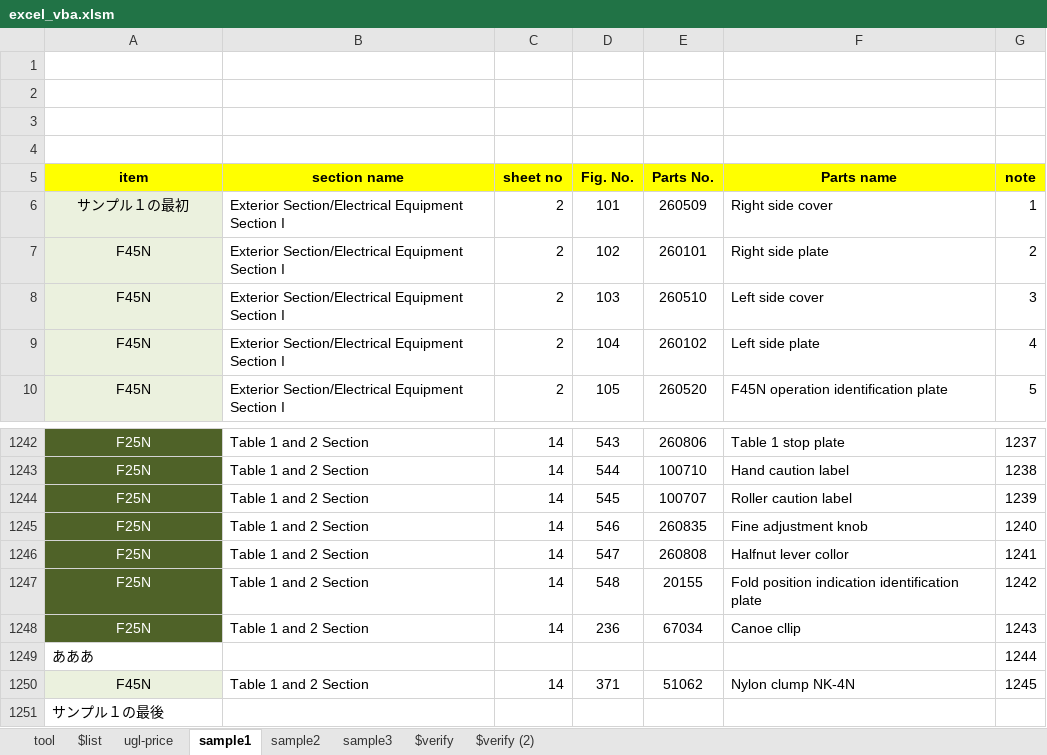
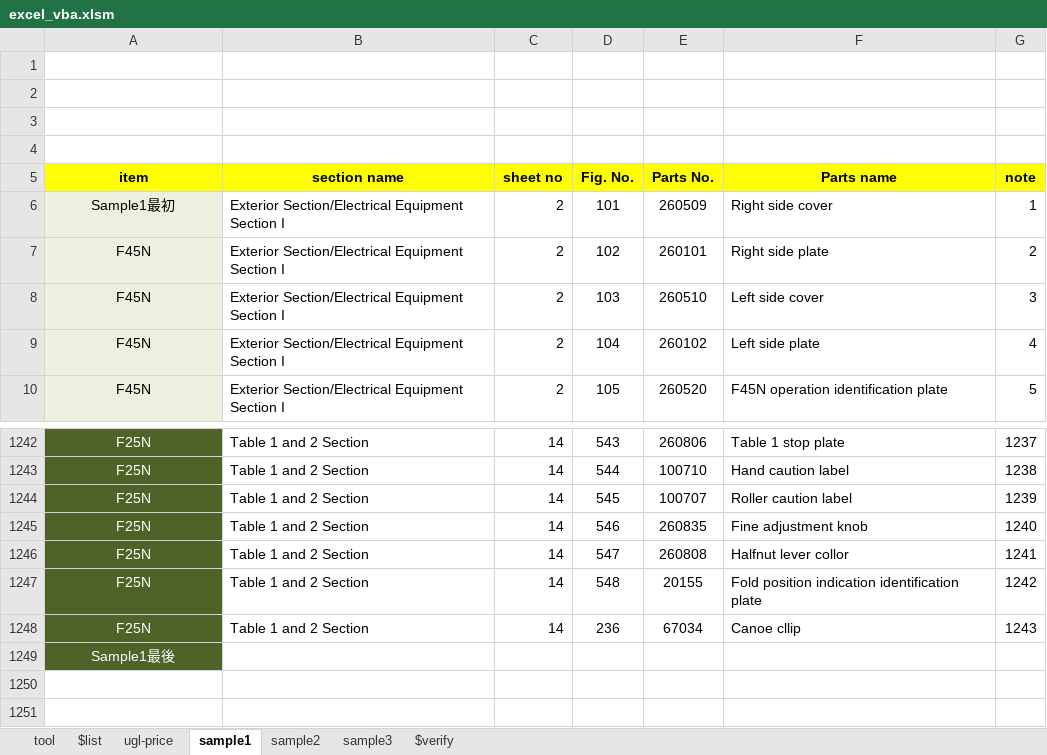
Before and after one commit to okagen/xlsVBA, an Excel workbook: excel_vba.xlsm, sheet sample1, drawn as a sheet; only a part is shown, gaps mark what is left out; values as stored, in another font and other column widths than the file's, no borders; removed rows and columns are numbered as before the commit, all else as after; the diff names each change by its address in the sheet, - before the commit and + after, or states it on an @@ line.

```diff
--- a/excel_vba.xlsm (sheet sample1)
+++ b/excel_vba.xlsm (sheet sample1)
-sheet tab: $verify (2)
-A6 (item): サンプル１の最初
+A6 (item): Sample1最初
-row 1249: あああ |  |  |  |  |  | 1244
-row 1250: F45N | Table 1 and 2 Section | 14 | 371 | 51062 | Nylon clump NK-4N | 1245
-A1249 (item): サンプル１の最後
+A1249 (item): Sample1最後
@@ A1249 fill: none → #4F6228, text colour: black → #FFFFFF, alignment: left → center @@
```
Also changed, not shown: sheet $verify, charts or pictures, 3 other files.
